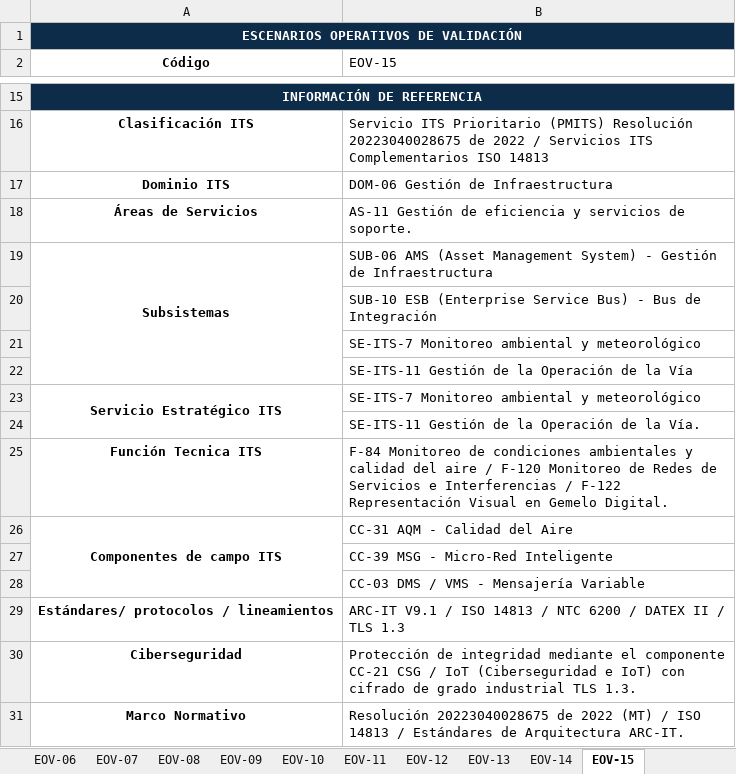
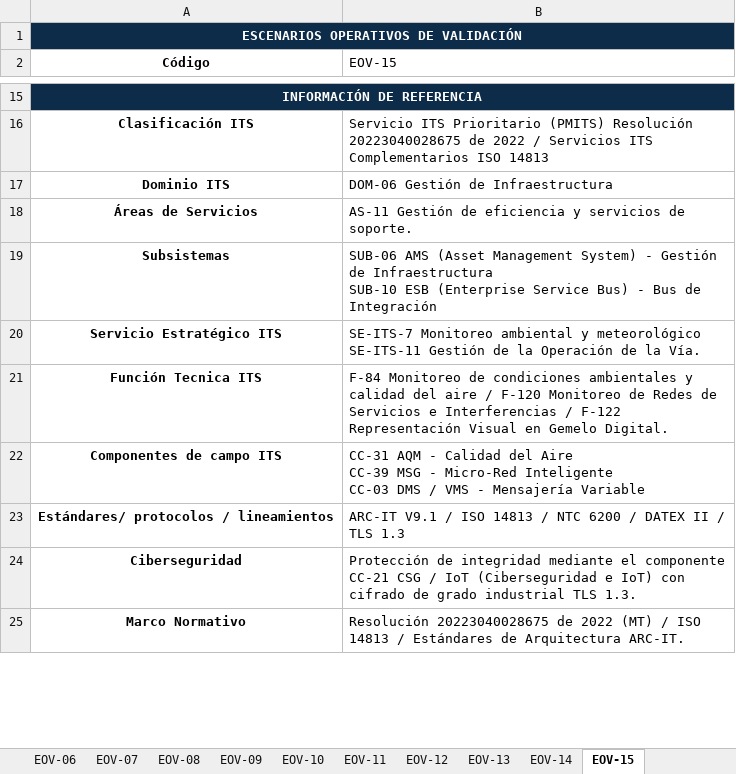
Before and after one commit to Innovadataco/APP-CHIA-GIRARDOT, an Excel workbook: EVO_TOTAL_V0.xlsx, sheet EOV-15, drawn as a sheet; only a part is shown, gaps mark what is left out; values as stored, in another font and other column widths than the file's, no borders; removed rows and columns are numbered as before the commit, all else as after; ↵ is a line break in a cell; the diff names each change by its address in the sheet, - before the commit and + after, or states it on an @@ line.

```diff
--- a/EVO_TOTAL_V0.xlsx (sheet EOV-15)
+++ b/EVO_TOTAL_V0.xlsx (sheet EOV-15)
-A19:A22 merged
-B19 (EOV-15): …de Infraestructura
+B19 (EOV-15): …de Infraestructura ↵ SUB-10 ESB (Enterprise Service Bus) - Bus de Integración
-row 20:  | SUB-10 ESB (Enterprise Service Bus) - Bus de Integración
-row 21:  | SE-ITS-7 Monitoreo ambiental y meteorológico
-row 22:  | SE-ITS-11 Gestión de la Operación de la Vía
-A23:A24 merged
-B20 (EOV-15): …y meteorológico
+B20 (EOV-15): …y meteorológico ↵ SE-ITS-11 Gestión de la Operación de la Vía.
-row 24:  | SE-ITS-11 Gestión de la Operación de la Vía.
-A26:A28 merged
-B22 (EOV-15): …del Aire
+B22 (EOV-15): …del Aire ↵ CC-39 MSG - Micro-Red Inteligente ↵ CC-03 DMS / VMS - Mensajería Variable
-row 27:  | CC-39 MSG - Micro-Red Inteligente
-row 28:  | CC-03 DMS / VMS - Mensajería Variable
```
Also changed, not shown: sheet EOV-01, sheet EOV-02, sheet EOV-12, sheet EOV-08, sheet EOV-03, sheet EOV-07, 8 more sheets, other sheet tabs, 2 other files.
